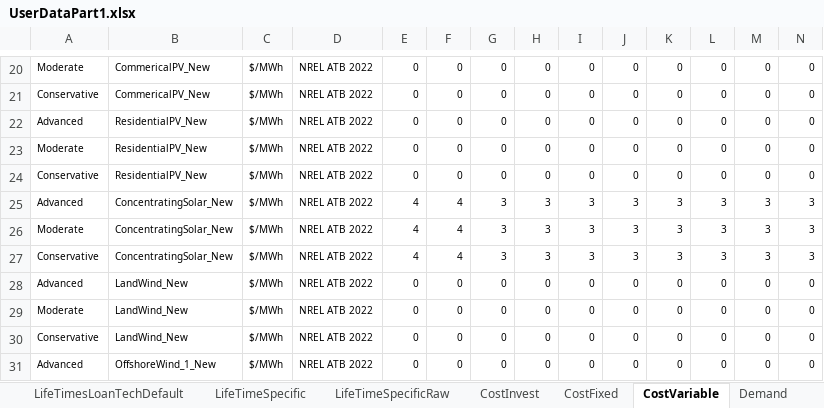
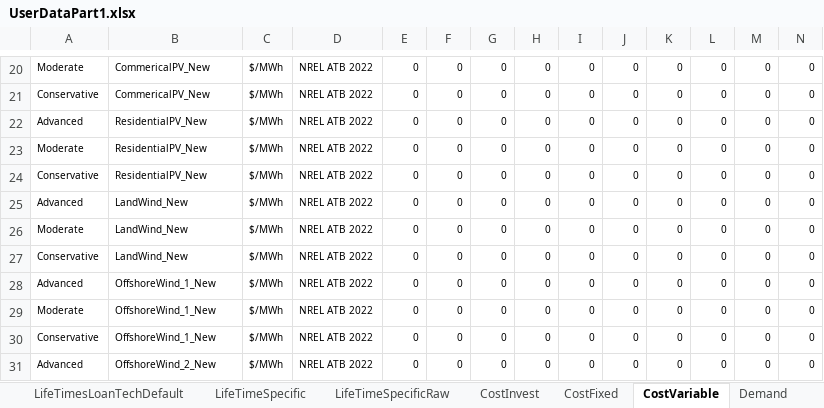
Before and after one commit to vaduraes/TemoaHurricane_V2, an Excel workbook: CreateBaseDeck/ExcelUserData/UserDataPart1.xlsx, sheet CostVariable, drawn as a sheet; only a part is shown, gaps mark what is left out; the shorter side is filled out with more unchanged rows; values as stored, in another font and other column widths than the file's, no borders; rows hold the shown columns only; the diff names each change by its address in the sheet, - before the commit and + after, or states it on an @@ line.

```diff
--- a/CreateBaseDeck/ExcelUserData/UserDataPart1.xlsx (sheet CostVariable)
+++ b/CreateBaseDeck/ExcelUserData/UserDataPart1.xlsx (sheet CostVariable)
-row 25: Advanced | ConcentratingSolar_New | $/MWh | NREL ATB 2022 | 4 | 4 | 3 | 3 | 3 | 3 | 3 | 3 | 3 | 3
-row 26: Moderate | ConcentratingSolar_New | $/MWh | NREL ATB 2022 | 4 | 4 | 3 | 3 | 3 | 3 | 3 | 3 | 3 | 3
-row 27: Conservative | ConcentratingSolar_New | $/MWh | NREL ATB 2022 | 4 | 4 | 3 | 3 | 3 | 3 | 3 | 3 | 3 | 3
```
Also changed, not shown: sheet CostInvest, sheet CostFixed, sheet LifeTimesLoanTechDefault, sheet NewTechRegions, sheet technologies, CreateBaseDeck/ExcelUserData/Temporary_ToHelpBuildDecks/TMP_ExistingCapacity_UniqueTechNameLv1.xlsx, CreateBaseDeck/ExcelUserData/Temporary_ToHelpBuildDecks/TMP_ExistingCapacity_UniqueTechNameLv2.xlsx, 2 other files.
